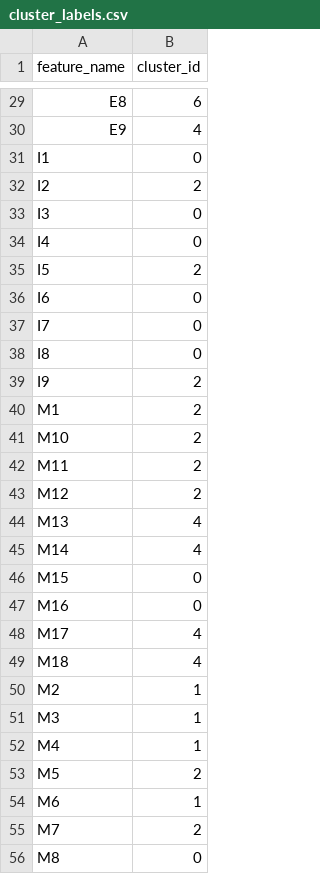
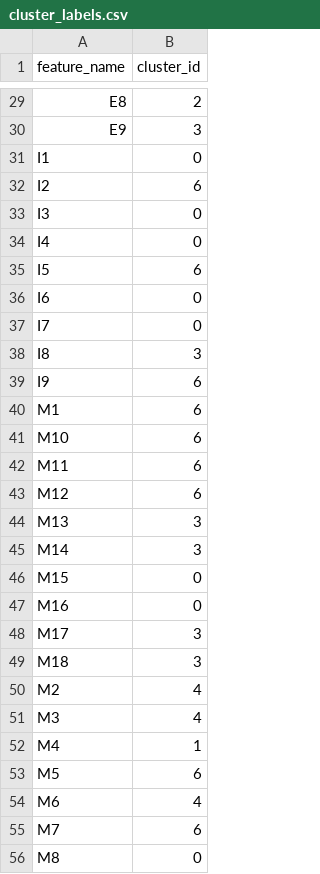
Before and after one commit to Evangiles/TRMQuant, a CSV file: TinyRecursiveModels/clustering_results/cluster_labels.csv, drawn as a sheet; only a part is shown, gaps mark what is left out; the diff covers the shown part only; the diff names each change by its address in the sheet, - before the commit and + after, or states it on an @@ line.

```diff
--- a/TinyRecursiveModels/clustering_results/cluster_labels.csv
+++ b/TinyRecursiveModels/clustering_results/cluster_labels.csv
-B29 (cluster_id): 6
+B29 (cluster_id): 2
-B30 (cluster_id): 4
+B30 (cluster_id): 3
-B32 (cluster_id): 2
+B32 (cluster_id): 6
-B35 (cluster_id): 2
+B35 (cluster_id): 6
-B38 (cluster_id): 0
+B38 (cluster_id): 3
-B39:B43 (cluster_id): 2
+B39:B43 (cluster_id): 6
-B44:B45 (cluster_id): 4
+B44:B45 (cluster_id): 3
-B48:B49 (cluster_id): 4
+B48:B49 (cluster_id): 3
-B50:B51 (cluster_id): 1
+B50:B51 (cluster_id): 4
-B53 (cluster_id): 2
+B53 (cluster_id): 6
-B54 (cluster_id): 1
+B54 (cluster_id): 4
-B55 (cluster_id): 2
+B55 (cluster_id): 6
```
Also changed, not shown: 3 removed rows and 37 edited cells elsewhere in this file, TinyRecursiveModels/clustering_results/feature_analysis.csv, 3 other files.
